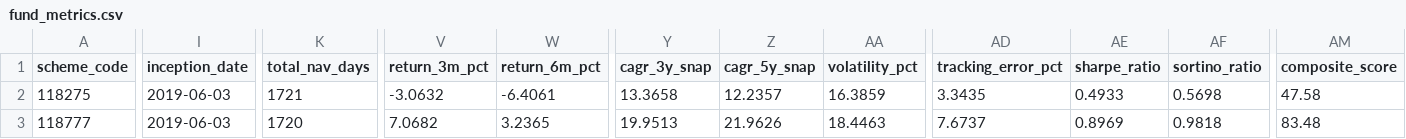
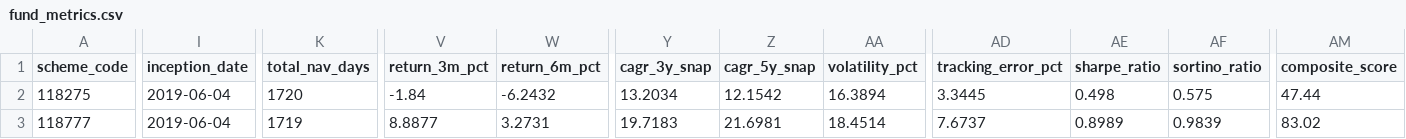
Before and after one commit to krishyadav-dev/Mutual_Fund_Dashboard, a CSV file: data/output/fund_metrics.csv, drawn as a sheet; only a part is shown, gaps mark what is left out; the diff covers the shown part only; the diff names each change by its address in the sheet, - before the commit and + after, or states it on an @@ line.

```diff
--- a/data/output/fund_metrics.csv
+++ b/data/output/fund_metrics.csv
-I2:I3 (inception_date): 2019-06-03
+I2:I3 (inception_date): 2019-06-04
-K2 (total_nav_days): 1721
+K2 (total_nav_days): 1720
-V2 (return_3m_pct): -3.0632
+V2 (return_3m_pct): -1.84
-W2 (return_6m_pct): -6.4061
+W2 (return_6m_pct): -6.2432
-Y2 (cagr_3y_snap): 13.3658
+Y2 (cagr_3y_snap): 13.2034
-Z2 (cagr_5y_snap): 12.2357
+Z2 (cagr_5y_snap): 12.1542
-AA2 (volatility_pct): 16.3859
+AA2 (volatility_pct): 16.3894
-AD2 (tracking_error_pct): 3.3435
+AD2 (tracking_error_pct): 3.3445
-AE2 (sharpe_ratio): 0.4933
+AE2 (sharpe_ratio): 0.498
-AF2 (sortino_ratio): 0.5698
+AF2 (sortino_ratio): 0.575
-AM2 (composite_score): 47.58
+AM2 (composite_score): 47.44
-K3 (total_nav_days): 1720
+K3 (total_nav_days): 1719
-V3 (return_3m_pct): 7.0682
+V3 (return_3m_pct): 8.8877
-W3 (return_6m_pct): 3.2365
+W3 (return_6m_pct): 3.2731
-Y3 (cagr_3y_snap): 19.9513
+Y3 (cagr_3y_snap): 19.7183
-Z3 (cagr_5y_snap): 21.9626
+Z3 (cagr_5y_snap): 21.6981
-AA3 (volatility_pct): 18.4463
+AA3 (volatility_pct): 18.4514
-AE3 (sharpe_ratio): 0.8969
+AE3 (sharpe_ratio): 0.8989
-AF3 (sortino_ratio): 0.9818
+AF3 (sortino_ratio): 0.9839
-AM3 (composite_score): 83.48
+AM3 (composite_score): 83.02
```
Also changed, not shown: 142 edited cells elsewhere in this file, data/cleaned/nav_snapshots_clean.csv, data/cleaned/scheme_profiles_clean.csv, 10 other files.
